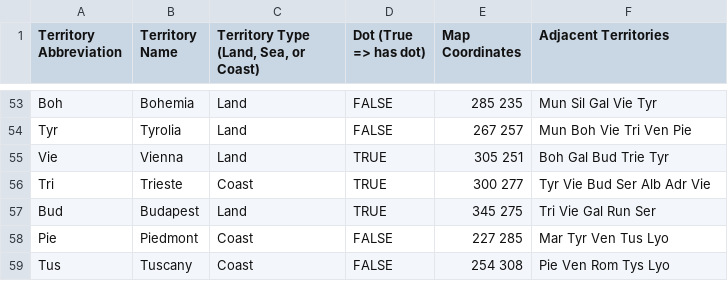
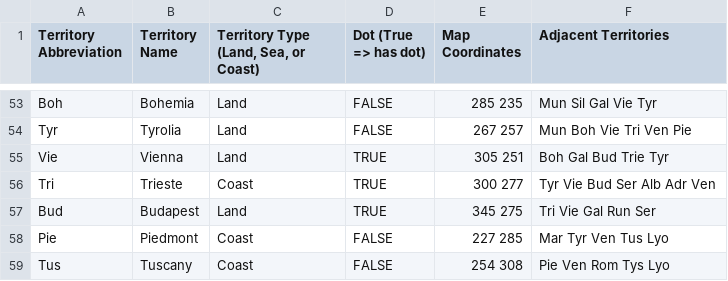
Before and after one commit to leahts/diplomacy, a CSV file: data/map_data.csv, drawn as a sheet; only a part is shown, gaps mark what is left out.

Commit message:
Fixed map_data.csv error

```diff
--- a/data/map_data.csv
+++ b/data/map_data.csv
@@ -55,3 +55,3 @@ Tyr,Tyrolia,Land,FALSE,267 257,Mun Boh Vie Tri Ven Pie
 Vie,Vienna,Land,TRUE,305 251,Boh Gal Bud Trie Tyr
-Tri,Trieste,Coast,TRUE,300 277,Tyr Vie Bud Ser Alb Adr Vie
+Tri,Trieste,Coast,TRUE,300 277,Tyr Vie Bud Ser Alb Adr Ven
 Bud,Budapest,Land,TRUE,345 275,Tri Vie Gal Run Ser
```
Also changed, not shown: 2 other files.
